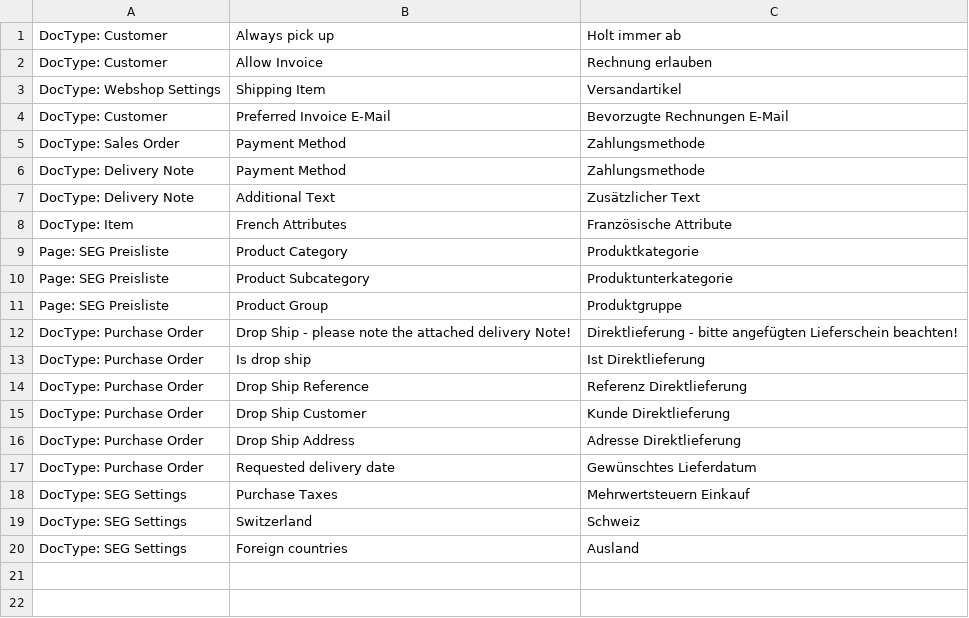
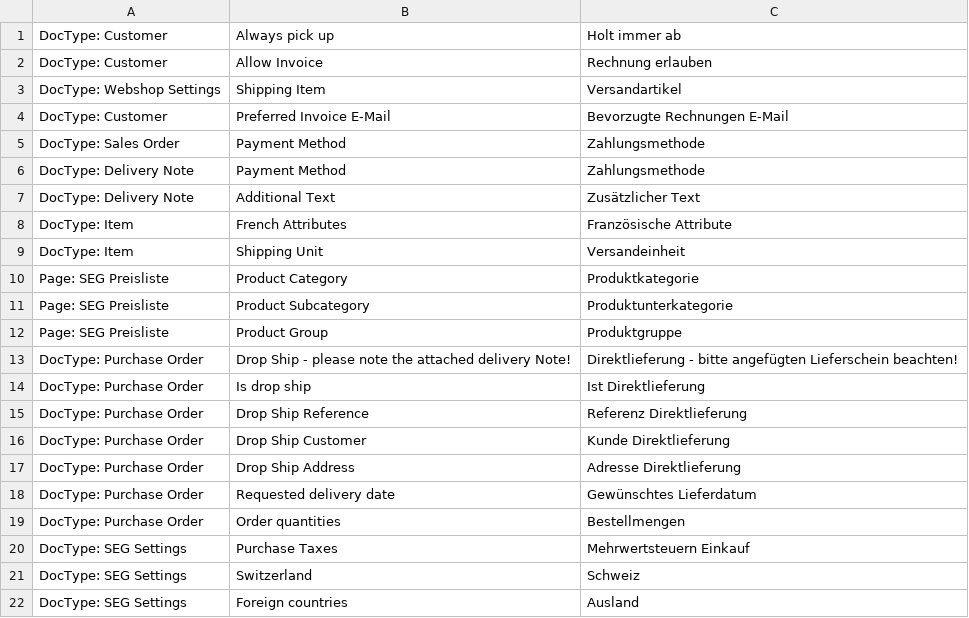
Before and after one commit to libracore/seg, a CSV file: seg/translations/de.csv, drawn as a sheet; the diff names each change by its address in the sheet, - before the commit and + after, or states it on an @@ line.

Commit message:
customizations and translations

```diff
--- a/seg/translations/de.csv
+++ b/seg/translations/de.csv
+row 9: DocType: Item | Shipping Unit | Versandeinheit
+row 19: DocType: Purchase Order | Order quantities | Bestellmengen
```
Also changed, not shown: 2 other files.
